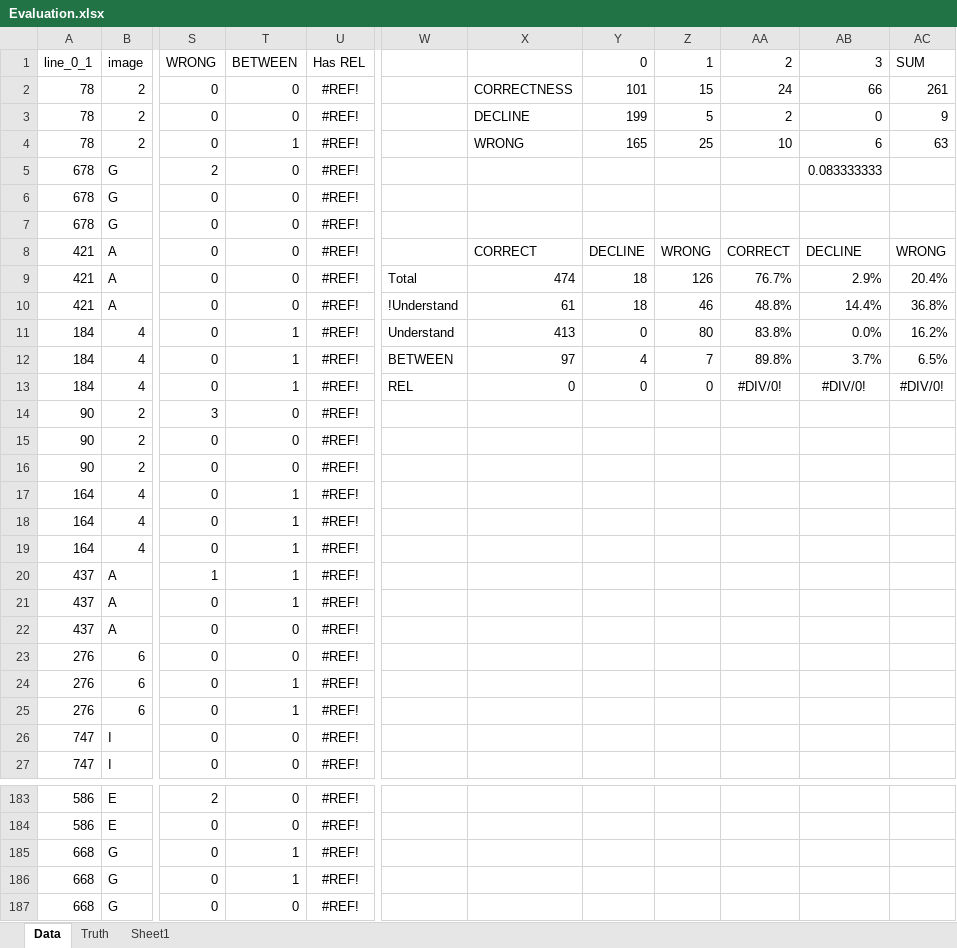
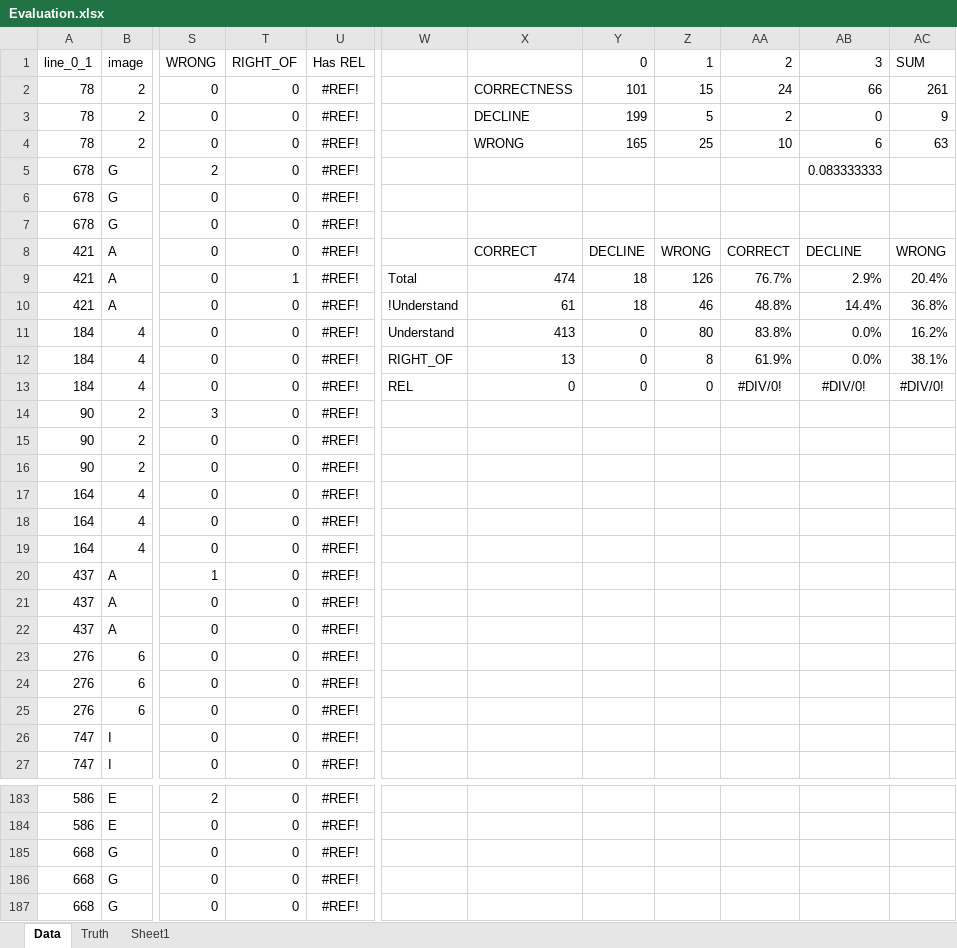
Before and after one commit to gauravmm/Brown-Honors-Thesis, an Excel workbook: Data/User Evaluation/Evaluation.xlsx, sheet Data, drawn as a sheet; only a part is shown, gaps mark what is left out; values as stored, in another font and other column widths than the file's, no borders; the diff covers the shown part only; the diff names each change by its address in the sheet, - before the commit and + after, or states it on an @@ line.

```diff
--- a/Data/User Evaluation/Evaluation.xlsx (sheet Data)
+++ b/Data/User Evaluation/Evaluation.xlsx (sheet Data)
-T1: BETWEEN
+T1: RIGHT_OF
-T4 (RIGHT_OF): 1
+T4 (RIGHT_OF): 0
-T9 (RIGHT_OF): 0
+T9 (RIGHT_OF): 1
-T11:T13 (RIGHT_OF): 1
+T11:T13 (RIGHT_OF): 0
-W12: BETWEEN
+W12: RIGHT_OF
-X12: 97
+X12: 13
-Y12 (0): 4
+Y12 (0): 0
-Z12 (1): 7
+Z12 (1): 8
-AA12 (2): 89.8%
+AA12 (2): 61.9%
-AB12 (3): 3.7%
+AB12 (3): 0.0%
-AC12 (SUM): 6.5%
+AC12 (SUM): 38.1%
-T17:T21 (RIGHT_OF): 1
+T17:T21 (RIGHT_OF): 0
-T24:T25 (RIGHT_OF): 1
+T24:T25 (RIGHT_OF): 0
-T185:T186 (RIGHT_OF): 1
+T185:T186 (RIGHT_OF): 0
```
Also changed, not shown: 62 edited cells elsewhere in this sheet, sheet Truth, 8 other files.
